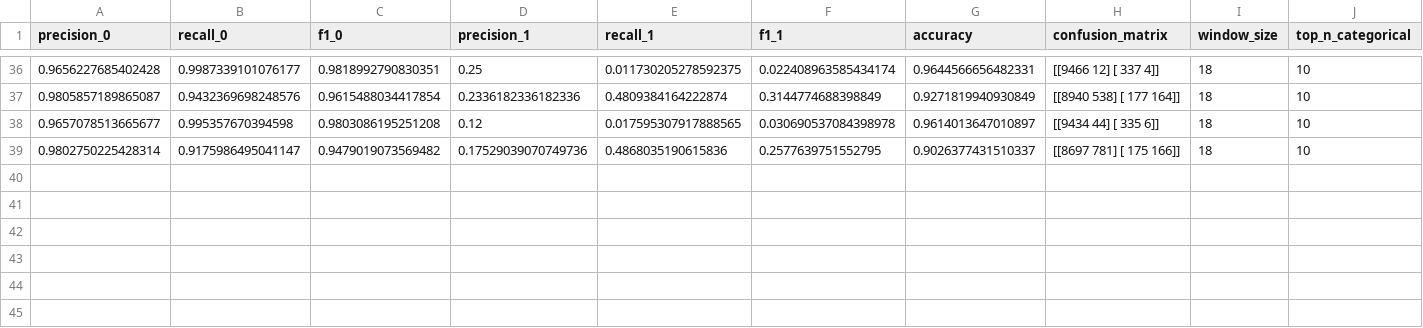
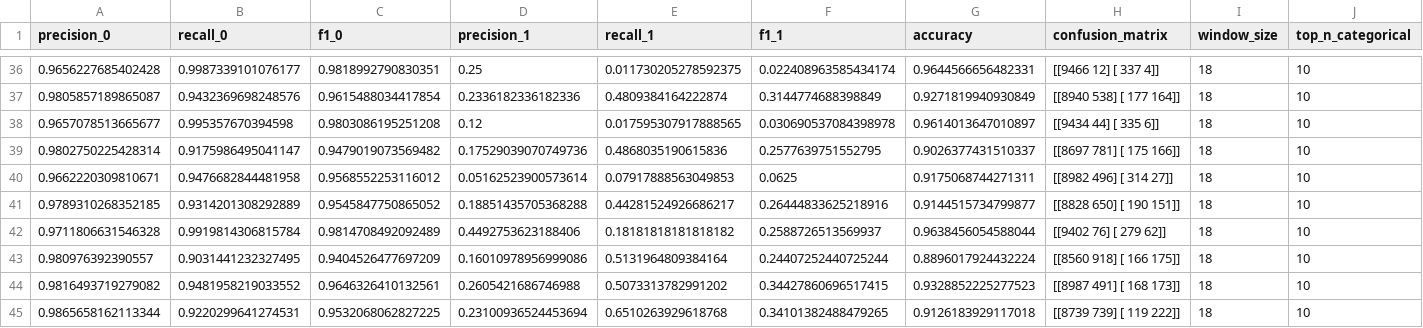
Before and after one commit to alpapanau/RLFD, a CSV file: results_log.csv, drawn as a sheet; only a part is shown, gaps mark what is left out; rows hold the shown columns only; the diff names each change by its address in the sheet, - before the commit and + after, or states it on an @@ line.

```diff
--- a/results_log.csv
+++ b/results_log.csv
+row 40: 0.9662220309810671 | 0.9476682844481958 | 0.9568552253116012 | 0.05162523900573614 | 0.07917888563049853 | 0.0625 | 0.9175068744271311 | [[8982 496] [ 314 27]] | 18 | 10
+row 41: 0.9789310268352185 | 0.9314201308292889 | 0.9545847750865052 | 0.18851435705368288 | 0.44281524926686217 | 0.26444833625218916 | 0.9144515734799877 | [[8828 650] [ 190 151]] | 18 | 10
+row 42: 0.9711806631546328 | 0.9919814306815784 | 0.9814708492092489 | 0.4492753623188406 | 0.18181818181818182 | 0.2588726513569937 | 0.9638456054588044 | [[9402 76] [ 279 62]] | 18 | 10
+row 43: 0.980976392390557 | 0.9031441232327495 | 0.9404526477697209 | 0.16010978956999086 | 0.5131964809384164 | 0.24407252440725244 | 0.8896017924432224 | [[8560 918] [ 166 175]] | 18 | 10
+row 44: 0.9816493719279082 | 0.9481958219033552 | 0.9646326410132561 | 0.2605421686746988 | 0.5073313782991202 | 0.34427860696517415 | 0.9328852225277523 | [[8987 491] [ 168 173]] | 18 | 10
+row 45: 0.9865658162113344 | 0.9220299641274531 | 0.9532068062827225 | 0.23100936524453694 | 0.6510263929618768 | 0.34101382488479265 | 0.9126183929117018 | [[8739 739] [ 119 222]] | 18 | 10
```
Also changed, not shown: 7 other files.
